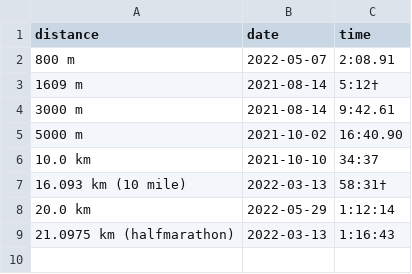
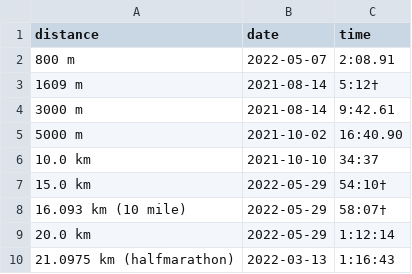
Before and after one commit to ward/run, a CSV file: _data/personalrecords.csv, drawn as a sheet.

```diff
--- a/_data/personalrecords.csv
+++ b/_data/personalrecords.csv
@@ -6,3 +6,4 @@ distance,date,time
 "10.0 km",2021-10-10,"34:37"
-"16.093 km (10 mile)",2022-03-13,"58:31†"
+"15.0 km",2022-05-29,"54:10†"
+"16.093 km (10 mile)",2022-05-29,"58:07†"
 "20.0 km",2022-05-29,"1:12:14"
```
Also changed, not shown: 5 other files.
